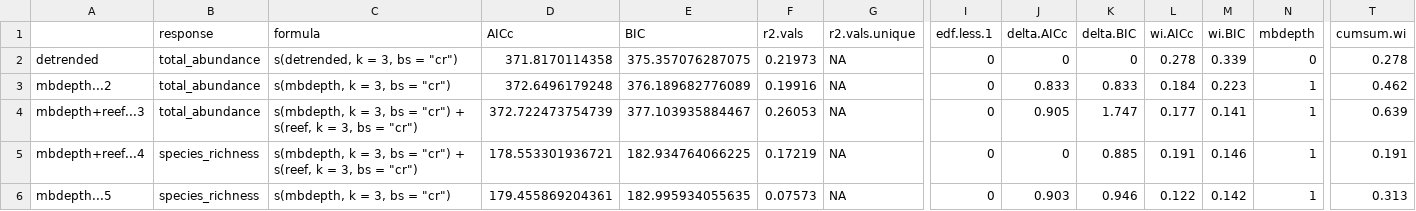
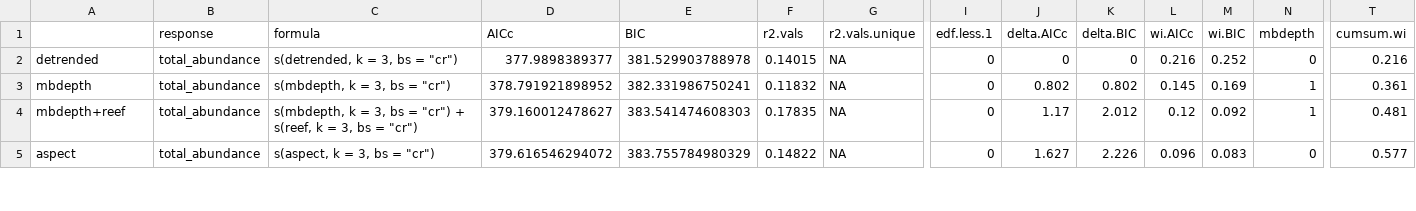
Before and after one commit to GlobalArchiveManual/CheckEM, a CSV file: r-workflows/model output/fish/example-bruv-workflow_all.mod.fits.csv, drawn as a sheet; only a part is shown, gaps mark what is left out; removed rows and columns are numbered as before the commit, all else as after; rows hold the shown columns only; the diff covers the shown part only; the diff names each change by its address in the sheet, - before the commit and + after, or states it on an @@ line.

Commit message:
fix the modelling script to work with generic data

```diff
--- a/r-workflows/model output/fish/example-bruv-workflow_all.mod.fits.csv
+++ b/r-workflows/model output/fish/example-bruv-workflow_all.mod.fits.csv
-D2 (AICc): 371.8170114358
+D2 (AICc): 377.9898389377
-E2 (BIC): 375.357076287075
+E2 (BIC): 381.529903788978
-F2 (r2.vals): 0.21973
+F2 (r2.vals): 0.14015
-L2 (wi.AICc): 0.278
+L2 (wi.AICc): 0.216
-M2 (wi.BIC): 0.339
+M2 (wi.BIC): 0.252
-T2 (cumsum.wi): 0.278
+T2 (cumsum.wi): 0.216
-A3: mbdepth...2
+A3: mbdepth
-D3 (AICc): 372.6496179248
+D3 (AICc): 378.791921898952
-E3 (BIC): 376.189682776089
+E3 (BIC): 382.331986750241
-F3 (r2.vals): 0.19916
+F3 (r2.vals): 0.11832
-J3 (delta.AICc): 0.833
+J3 (delta.AICc): 0.802
-K3 (delta.BIC): 0.833
+K3 (delta.BIC): 0.802
-L3 (wi.AICc): 0.184
+L3 (wi.AICc): 0.145
-M3 (wi.BIC): 0.223
+M3 (wi.BIC): 0.169
-T3 (cumsum.wi): 0.462
+T3 (cumsum.wi): 0.361
-A4: mbdepth+reef...3
+A4: mbdepth+reef
-D4 (AICc): 372.722473754739
+D4 (AICc): 379.160012478627
-E4 (BIC): 377.103935884467
+E4 (BIC): 383.541474608303
-F4 (r2.vals): 0.26053
+F4 (r2.vals): 0.17835
-J4 (delta.AICc): 0.905
+J4 (delta.AICc): 1.17
-K4 (delta.BIC): 1.747
+K4 (delta.BIC): 2.012
-L4 (wi.AICc): 0.177
+L4 (wi.AICc): 0.12
-M4 (wi.BIC): 0.141
+M4 (wi.BIC): 0.092
-T4 (cumsum.wi): 0.639
+T4 (cumsum.wi): 0.481
-row 5: mbdepth+reef...4 | species_richness | s(mbdepth, k = 3, bs = "cr") + s(reef, k = 3, bs = "cr") | 178.553301936721 | 182.934764066225 | 0.17219 | NA | 0 | 0 | 0.885 | 0.191 | 0.146 | 1 | 0.191
-row 6: mbdepth...5 | species_richness | s(mbdepth, k = 3, bs = "cr") | 179.455869204361 | 182.995934055635 | 0.07573 | NA | 0 | 0.903 | 0.946 | 0.122 | 0.142 | 1 | 0.313
+row 5: aspect | total_abundance | s(aspect, k = 3, bs = "cr") | 379.616546294072 | 383.755784980329 | 0.14822 | NA | 0 | 1.627 | 2.226 | 0.096 | 0.083 | 0 | 0.577
```
Also changed, not shown: 1 added row and 15 edited cells elsewhere in this file, 10 other files.
